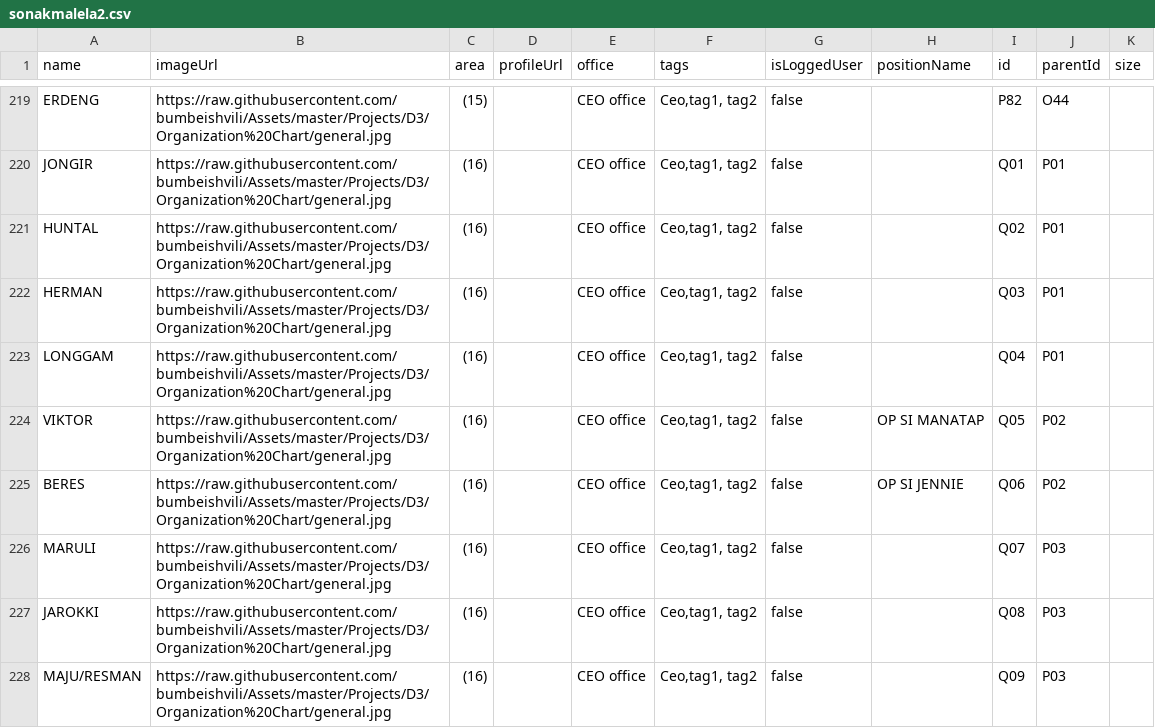
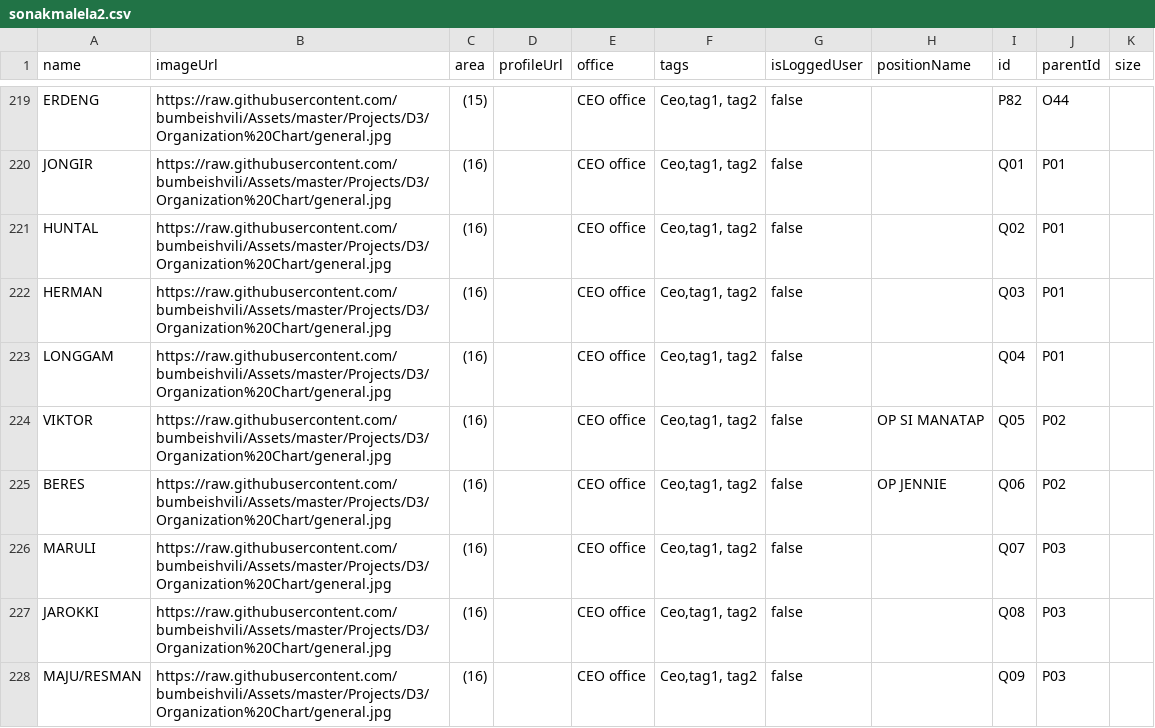
Before and after one commit to rainmarpaung/belajar-git-remote, a CSV file: sonakmalela2.csv, drawn as a sheet; only a part is shown, gaps mark what is left out.

Commit message:
Perubahan OP SI Jennie

```diff
--- a/sonakmalela2.csv
+++ b/sonakmalela2.csv
@@ -224,3 +224,3 @@ LONGGAM,https://raw.githubusercontent.com/bumbeishvili/Assets/master/Projects/D3
 VIKTOR,https://raw.githubusercontent.com/bumbeishvili/Assets/master/Projects/D3/Organization%20Chart/general.jpg,(16),,CEO office,"Ceo,tag1, tag2",false,OP SI MANATAP,Q05,P02,
-BERES,https://raw.githubusercontent.com/bumbeishvili/Assets/master/Projects/D3/Organization%20Chart/general.jpg,(16),,CEO office,"Ceo,tag1, tag2",false,OP SI JENNIE,Q06,P02,
+BERES,https://raw.githubusercontent.com/bumbeishvili/Assets/master/Projects/D3/Organization%20Chart/general.jpg,(16),,CEO office,"Ceo,tag1, tag2",false,OP JENNIE,Q06,P02,
 MARULI,https://raw.githubusercontent.com/bumbeishvili/Assets/master/Projects/D3/Organization%20Chart/general.jpg,(16),,CEO office,"Ceo,tag1, tag2",false,,Q07,P03,
```
